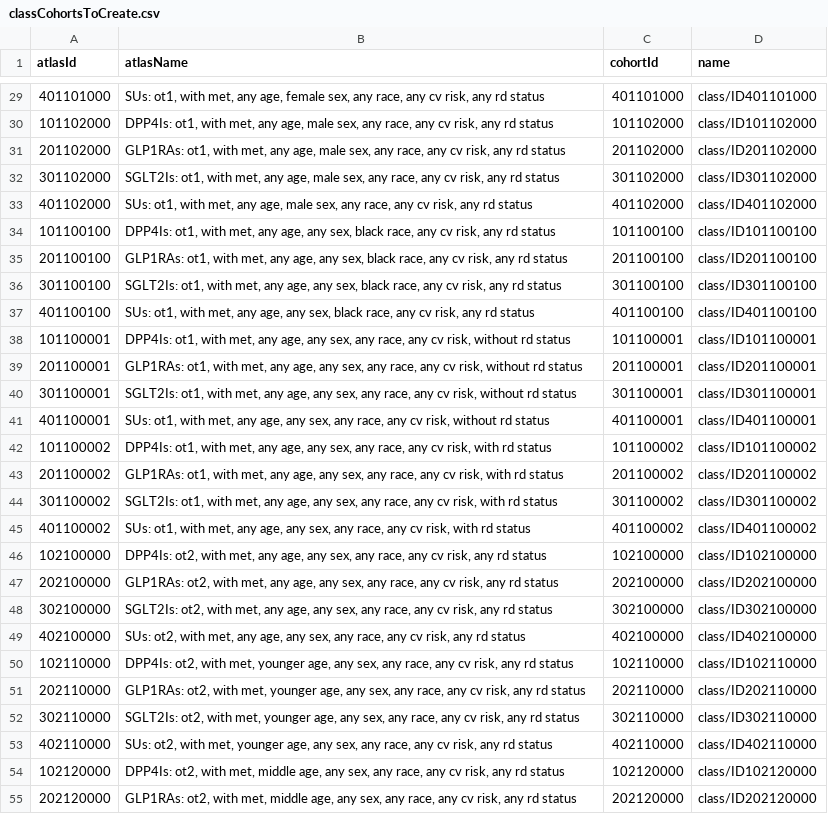
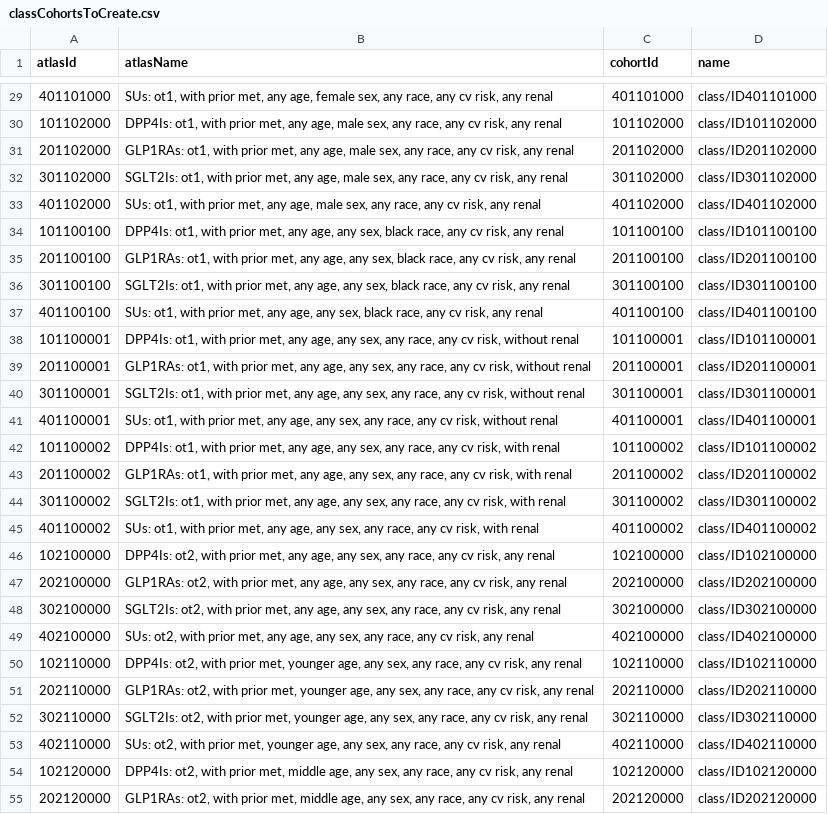
Before and after one commit to ohdsi-studies/LegendT2dm, a CSV file: inst/settings/classCohortsToCreate.csv, drawn as a sheet; only a part is shown, gaps mark what is left out; the diff covers the shown part only; the diff names each change by its address in the sheet, - before the commit and + after, or states it on an @@ line.

```diff
--- a/inst/settings/classCohortsToCreate.csv
+++ b/inst/settings/classCohortsToCreate.csv
-B29 (atlasName): …ot1, with met, any age, female sex, any race, any cv risk, any rd status
+B29 (atlasName): …ot1, with prior met, any age, female sex, any race, any cv risk, any renal
-B30 (atlasName): …ot1, with met, any age, male sex, any race, any cv risk, any rd status
+B30 (atlasName): …ot1, with prior met, any age, male sex, any race, any cv risk, any renal
-B31 (atlasName): …ot1, with met, any age, male sex, any race, any cv risk, any rd status
+B31 (atlasName): …ot1, with prior met, any age, male sex, any race, any cv risk, any renal
-B32 (atlasName): …ot1, with met, any age, male sex, any race, any cv risk, any rd status
+B32 (atlasName): …ot1, with prior met, any age, male sex, any race, any cv risk, any renal
-B33 (atlasName): …ot1, with met, any age, male sex, any race, any cv risk, any rd status
+B33 (atlasName): …ot1, with prior met, any age, male sex, any race, any cv risk, any renal
-B34 (atlasName): …ot1, with met, any age, any sex, black race, any cv risk, any rd status
+B34 (atlasName): …ot1, with prior met, any age, any sex, black race, any cv risk, any renal
-B35 (atlasName): …ot1, with met, any age, any sex, black race, any cv risk, any rd status
+B35 (atlasName): …ot1, with prior met, any age, any sex, black race, any cv risk, any renal
-B36 (atlasName): …ot1, with met, any age, any sex, black race, any cv risk, any rd status
+B36 (atlasName): …ot1, with prior met, any age, any sex, black race, any cv risk, any renal
-B37 (atlasName): …ot1, with met, any age, any sex, black race, any cv risk, any rd status
+B37 (atlasName): …ot1, with prior met, any age, any sex, black race, any cv risk, any renal
-B38 (atlasName): …ot1, with met, any age, any sex, any race, any cv risk, without rd status
+B38 (atlasName): …ot1, with prior met, any age, any sex, any race, any cv risk, without renal
-B39 (atlasName): …ot1, with met, any age, any sex, any race, any cv risk, without rd status
+B39 (atlasName): …ot1, with prior met, any age, any sex, any race, any cv risk, without renal
-B40 (atlasName): …ot1, with met, any age, any sex, any race, any cv risk, without rd status
+B40 (atlasName): …ot1, with prior met, any age, any sex, any race, any cv risk, without renal
-B41 (atlasName): …ot1, with met, any age, any sex, any race, any cv risk, without rd status
+B41 (atlasName): …ot1, with prior met, any age, any sex, any race, any cv risk, without renal
-B42 (atlasName): …ot1, with met, any age, any sex, any race, any cv risk, with rd status
+B42 (atlasName): …ot1, with prior met, any age, any sex, any race, any cv risk, with renal
-B43 (atlasName): …ot1, with met, any age, any sex, any race, any cv risk, with rd status
+B43 (atlasName): …ot1, with prior met, any age, any sex, any race, any cv risk, with renal
-B44 (atlasName): …ot1, with met, any age, any sex, any race, any cv risk, with rd status
+B44 (atlasName): …ot1, with prior met, any age, any sex, any race, any cv risk, with renal
-B45 (atlasName): …ot1, with met, any age, any sex, any race, any cv risk, with rd status
+B45 (atlasName): …ot1, with prior met, any age, any sex, any race, any cv risk, with renal
-B46 (atlasName): …ot2, with met, any age, any sex, any race, any cv risk, any rd status
+B46 (atlasName): …ot2, with prior met, any age, any sex, any race, any cv risk, any renal
-B47 (atlasName): …ot2, with met, any age, any sex, any race, any cv risk, any rd status
+B47 (atlasName): …ot2, with prior met, any age, any sex, any race, any cv risk, any renal
-B48 (atlasName): …ot2, with met, any age, any sex, any race, any cv risk, any rd status
+B48 (atlasName): …ot2, with prior met, any age, any sex, any race, any cv risk, any renal
-B49 (atlasName): …ot2, with met, any age, any sex, any race, any cv risk, any rd status
+B49 (atlasName): …ot2, with prior met, any age, any sex, any race, any cv risk, any renal
-B50 (atlasName): …ot2, with met, younger age, any sex, any race, any cv risk, any rd status
+B50 (atlasName): …ot2, with prior met, younger age, any sex, any race, any cv risk, any renal
-B51 (atlasName): …ot2, with met, younger age, any sex, any race, any cv risk, any rd status
+B51 (atlasName): …ot2, with prior met, younger age, any sex, any race, any cv risk, any renal
-B52 (atlasName): …ot2, with met, younger age, any sex, any race, any cv risk, any rd status
+B52 (atlasName): …ot2, with prior met, younger age, any sex, any race, any cv risk, any renal
-B53 (atlasName): …ot2, with met, younger age, any sex, any race, any cv risk, any rd status
+B53 (atlasName): …ot2, with prior met, younger age, any sex, any race, any cv risk, any renal
-B54 (atlasName): …ot2, with met, middle age, any sex, any race, any cv risk, any rd status
+B54 (atlasName): …ot2, with prior met, middle age, any sex, any race, any cv risk, any renal
-B55 (atlasName): …ot2, with met, middle age, any sex, any race, any cv risk, any rd status
+B55 (atlasName): …ot2, with prior met, middle age, any sex, any race, any cv risk, any renal
```
Also changed, not shown: 149 edited cells elsewhere in this file, inst/settings/OutcomesOfInterest.csv, inst/settings/testComparisons.csv, 7 other files.
